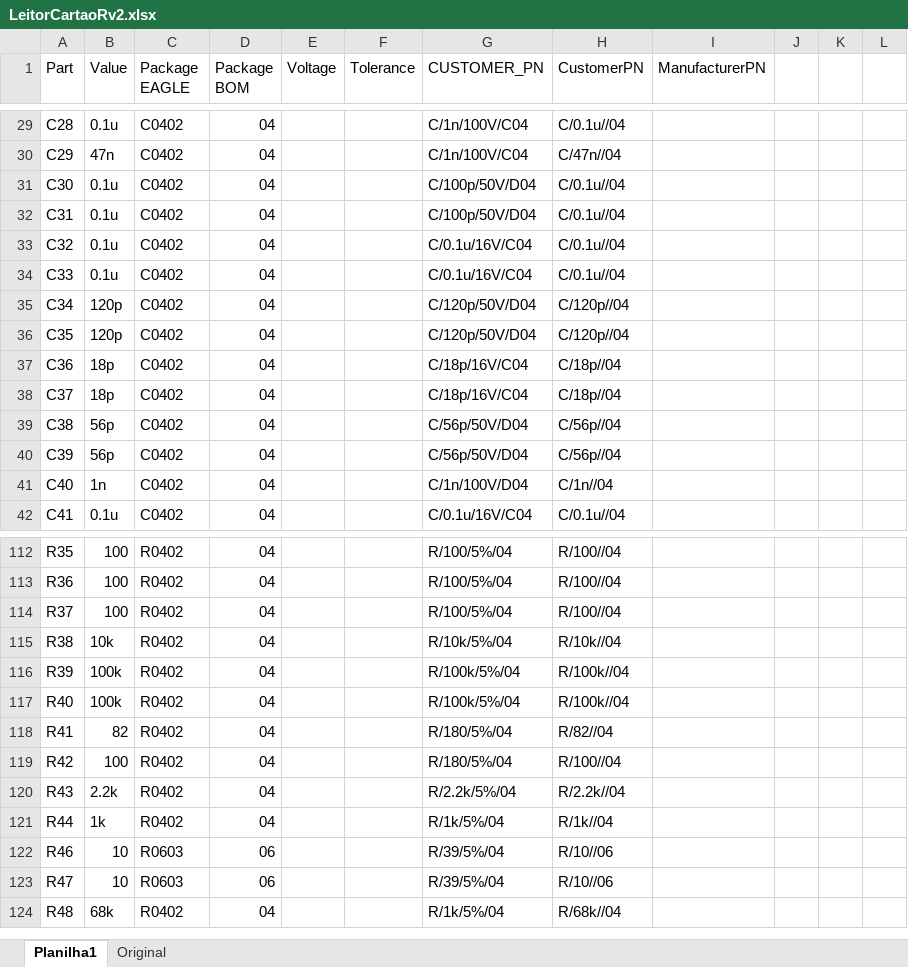
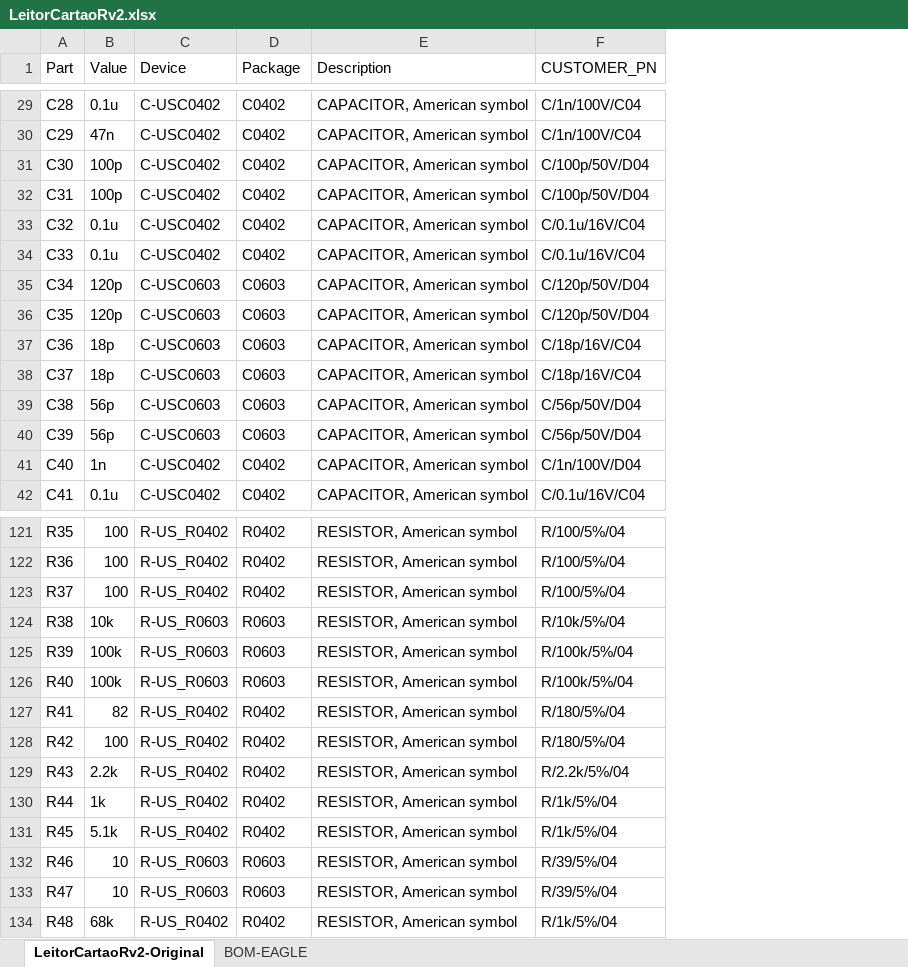
Before and after one commit to ErikMiyoshi-CiD/test, an Excel workbook: Hardware/BOM/LeitorCartaoRv2.xlsx, sheet LeitorCartaoRv2-Original, drawn as a sheet; only a part is shown, gaps mark what is left out; values as stored, in another font and other column widths than the file's, no cell formats; removed rows and columns are numbered as before the commit, all else as after; the diff covers the shown part only; the diff names each change by its address in the sheet, - before the commit and + after, or states it on an @@ line.

```diff
--- a/Hardware/BOM/LeitorCartaoRv2.xlsx (sheet LeitorCartaoRv2-Original)
+++ b/Hardware/BOM/LeitorCartaoRv2.xlsx (sheet LeitorCartaoRv2-Original)
-sheet tab: Planilha1
+sheet tab: LeitorCartaoRv2-Original
-sheet tab: Original
+sheet tab: BOM-EAGLE
+column C (Device), rows 29-42: C-USC0402 | C-USC0402 | C-USC0402 | C-USC0402 | C-USC0402 | C-USC0402 | C-USC0603 | C-USC0603 | C-USC0603 | C-USC0603 | C-USC0603 | C-USC0603 | C-USC0402 | C-USC0402; rows 121-130: R-US_R0402 | R-US_R0402 | R-US_R0402 | R-US_R0603 | R-US_R0603 | R-US_R0603 | R-US_R0402 | R-US_R0402 | R-US_R0402 | R-US_R0402; rows 132-134: R-US_R0603 | R-US_R0603 | R-US_R0402
-column D (Package BOM), rows 29-42: all 04; rows 112-124: 04 | 04 | 04 | 04 | 04 | 04 | 04 | 04 | 04 | 04 | 06 | 06 | 04
-column E (Voltage), empty
-column F (Tolerance), empty
+column E (Description), rows 29-42: all CAPACITOR, American symbol; rows 121-130: all RESISTOR, American symbol; rows 132-134: all RESISTOR, American symbol
-column H (CustomerPN), rows 29-42: C/0.1u//04 | C/47n//04 | C/0.1u//04 | C/0.1u//04 | C/0.1u//04 | C/0.1u//04 | C/120p//04 | C/120p//04 | C/18p//04 | C/18p//04 | C/56p//04 | C/56p//04 | C/1n//04 | C/0.1u//04; rows 112-124: R/100//04 | R/100//04 | R/100//04 | R/10k//04 | R/100k//04 | R/100k//04 | R/82//04 | R/100//04 | R/2.2k//04 | R/1k//04 | R/10//06 | R/10//06 | R/68k//04
-column I (ManufacturerPN), empty
-column J, empty
-column K, empty
-column L, empty
-D1: Package EAGLE
+D1: Package
-B31:B32 (Value): 0.1u
+B31:B32 (Value): 100p
-D35:D40 (Package): C0402
+D35:D40 (Package): C0603
-D124:D126 (Package): R0402
+D124:D126 (Package): R0603
+row 131: R45 | 5.1k | R-US_R0402 | R0402 | RESISTOR, American symbol | R/1k/5%/04
```
Also changed, not shown: 25 added rows, 1 removed row and 3 edited cells elsewhere in this sheet, sheet BOM-EAGLE, cell formats, 23 other files.
